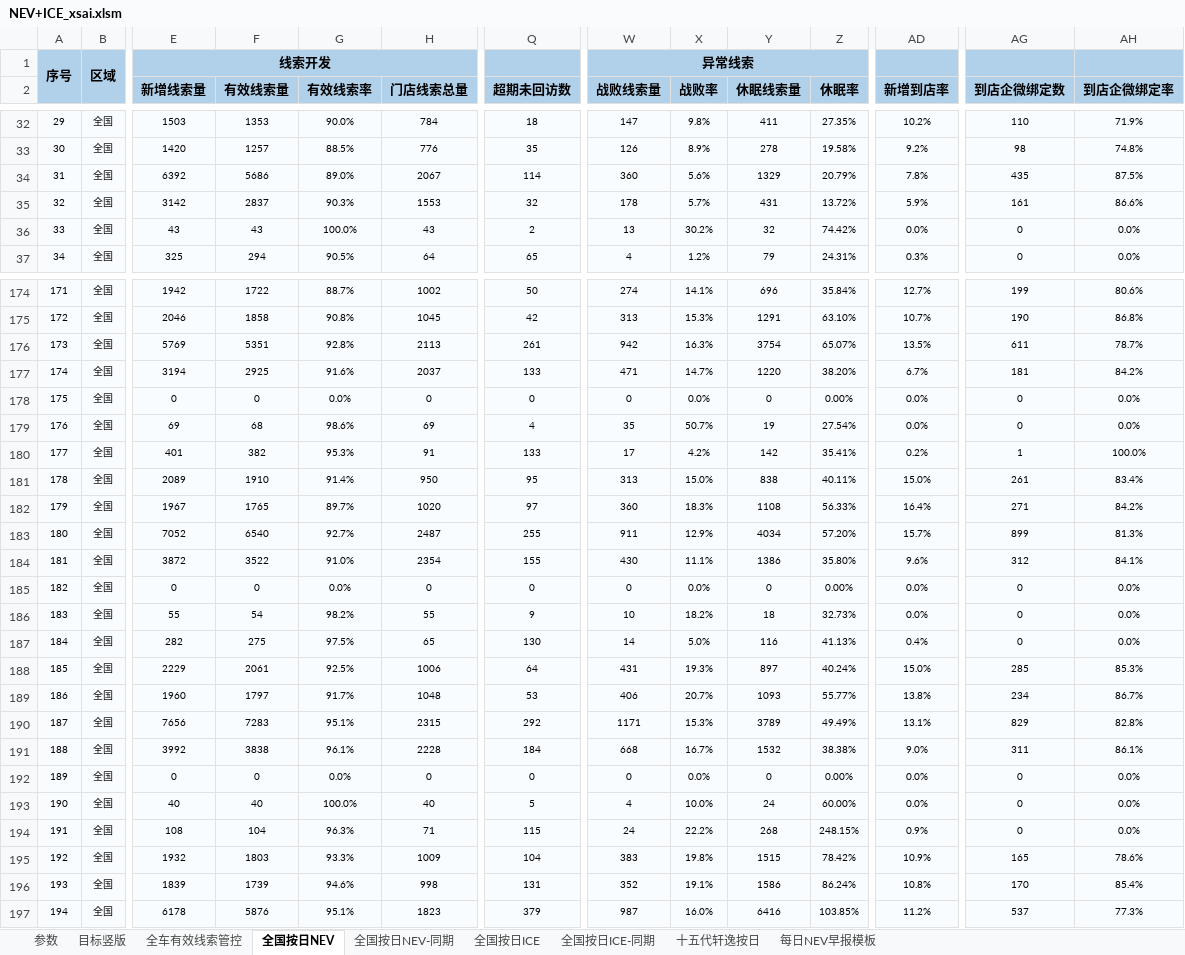
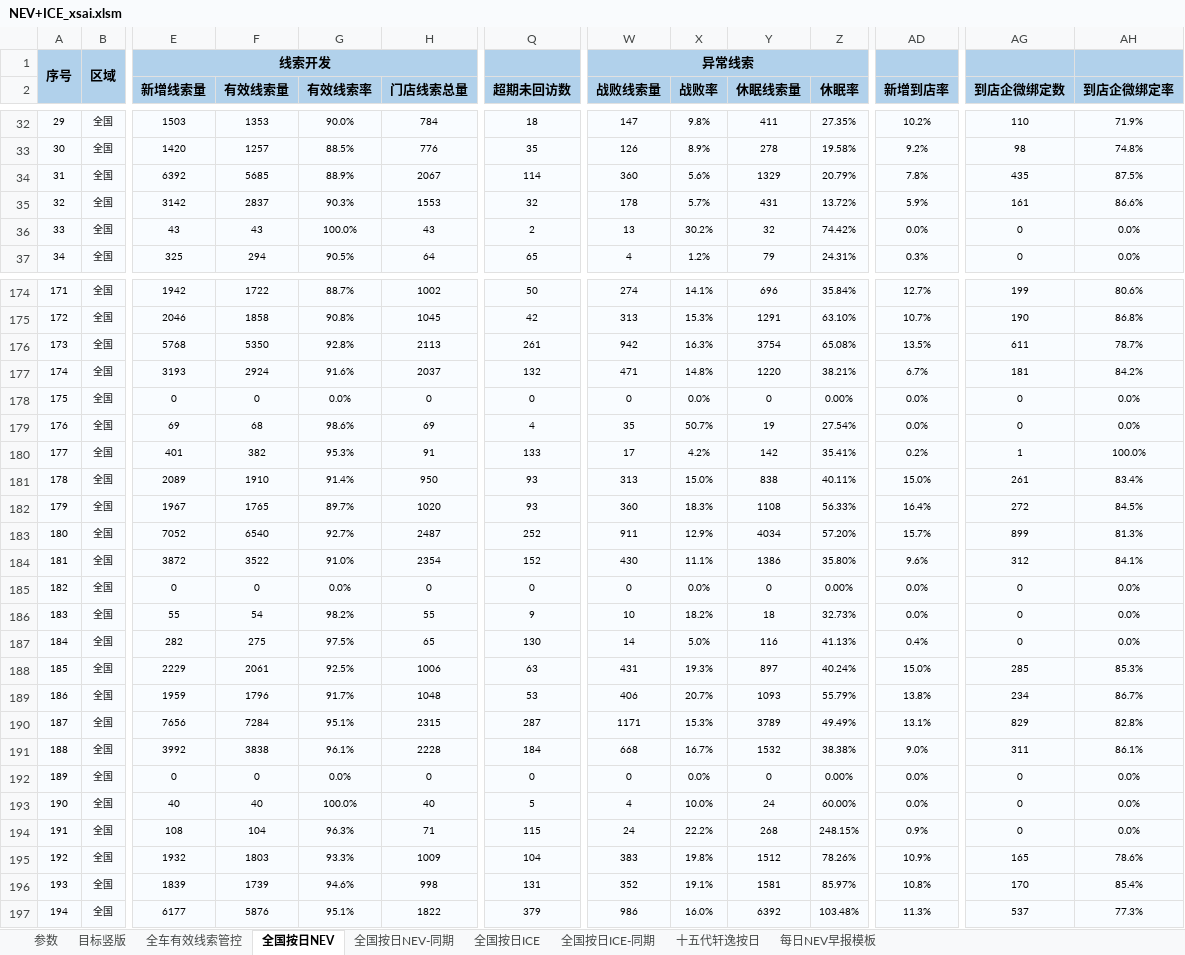
Before and after one commit to Django604/AI_Digest, an Excel workbook: data/source/NEV+ICE_xsai.xlsm, sheet 全国按日NEV, drawn as a sheet; only a part is shown, gaps mark what is left out; values as stored, in another font and other column widths than the file's, no borders; the diff covers the shown part only; the diff names each change by its address in the sheet, - before the commit and + after, or states it on an @@ line.

Commit message:
Auto publish dashboard data 2026-09-01 (silent)

```diff
--- a/data/source/NEV+ICE_xsai.xlsm (sheet 全国按日NEV)
+++ b/data/source/NEV+ICE_xsai.xlsm (sheet 全国按日NEV)
-F34 (有效线索量): 5686
+F34 (有效线索量): 5685
-G34 (有效线索率): 89.0%
+G34 (有效线索率): 88.9%
-E176 (新增线索量): 5769
+E176 (新增线索量): 5768
-F176 (有效线索量): 5351
+F176 (有效线索量): 5350
-Z176 (休眠率): 65.07%
+Z176 (休眠率): 65.08%
-E177 (新增线索量): 3194
+E177 (新增线索量): 3193
-F177 (有效线索量): 2925
+F177 (有效线索量): 2924
-Q177 (超期未回访数): 133
+Q177 (超期未回访数): 132
-X177 (战败率): 14.7%
+X177 (战败率): 14.8%
-Z177 (休眠率): 38.20%
+Z177 (休眠率): 38.21%
-Q181 (超期未回访数): 95
+Q181 (超期未回访数): 93
-Q182 (超期未回访数): 97
+Q182 (超期未回访数): 93
-AG182 (到店企微绑定数): 271
+AG182 (到店企微绑定数): 272
-AH182 (到店企微绑定率): 84.2%
+AH182 (到店企微绑定率): 84.5%
-Q183 (超期未回访数): 255
+Q183 (超期未回访数): 252
-Q184 (超期未回访数): 155
+Q184 (超期未回访数): 152
-Q188 (超期未回访数): 64
+Q188 (超期未回访数): 63
-E189 (新增线索量): 1960
+E189 (新增线索量): 1959
-F189 (有效线索量): 1797
+F189 (有效线索量): 1796
-Z189 (休眠率): 55.77%
+Z189 (休眠率): 55.79%
-F190 (有效线索量): 7283
+F190 (有效线索量): 7284
-Q190 (超期未回访数): 292
+Q190 (超期未回访数): 287
-Y195 (休眠线索量): 1515
+Y195 (休眠线索量): 1512
-Z195 (休眠率): 78.42%
+Z195 (休眠率): 78.26%
-Y196 (休眠线索量): 1586
+Y196 (休眠线索量): 1581
-Z196 (休眠率): 86.24%
+Z196 (休眠率): 85.97%
-E197 (新增线索量): 6178
+E197 (新增线索量): 6177
-H197 (门店线索总量): 1823
+H197 (门店线索总量): 1822
-W197 (战败线索量): 987
+W197 (战败线索量): 986
-Y197 (休眠线索量): 6416
+Y197 (休眠线索量): 6392
-Z197 (休眠率): 103.85%
+Z197 (休眠率): 103.48%
-AD197 (新增到店率): 11.2%
+AD197 (新增到店率): 11.3%
```
Also changed, not shown: 177 edited cells elsewhere in this sheet, data/source/NEV+ICE_ldai.xlsm, 5 other files.
